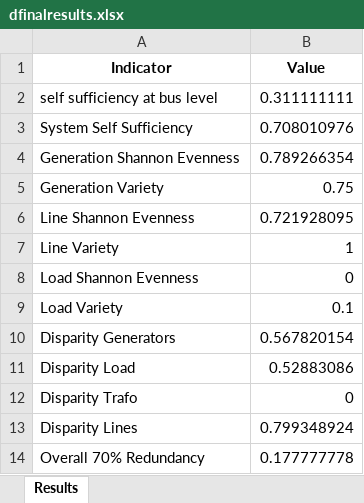
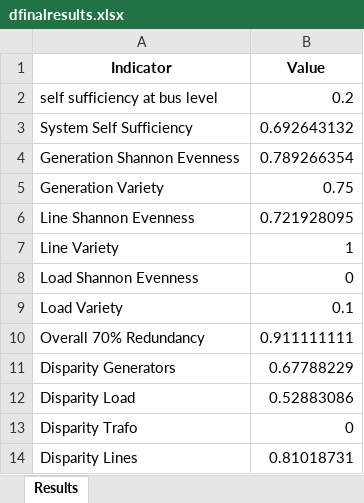
Before and after one commit to TarMinyathur/Resilienz_Quantification, an Excel workbook: dfinalresults.xlsx, sheet Results, drawn as a sheet; values as stored, in another font and other column widths than the file's, no borders; removed rows and columns are numbered as before the commit, all else as after; the diff names each change by its address in the sheet, - before the commit and + after, or states it on an @@ line.

```diff
--- a/dfinalresults.xlsx (sheet Results)
+++ b/dfinalresults.xlsx (sheet Results)
-B2 (Value): 0.311111111
+B2 (Value): 0.2
-B3 (Value): 0.708010976
+B3 (Value): 0.692643132
+row 10: Overall 70% Redundancy | 0.911111111
-B11 (Value): 0.567820154
+B11 (Value): 0.67788229
-B14 (Value): 0.799348924
+B14 (Value): 0.81018731
-row 14: Overall 70% Redundancy | 0.177777778
```
Also changed, not shown: 4 other files.
